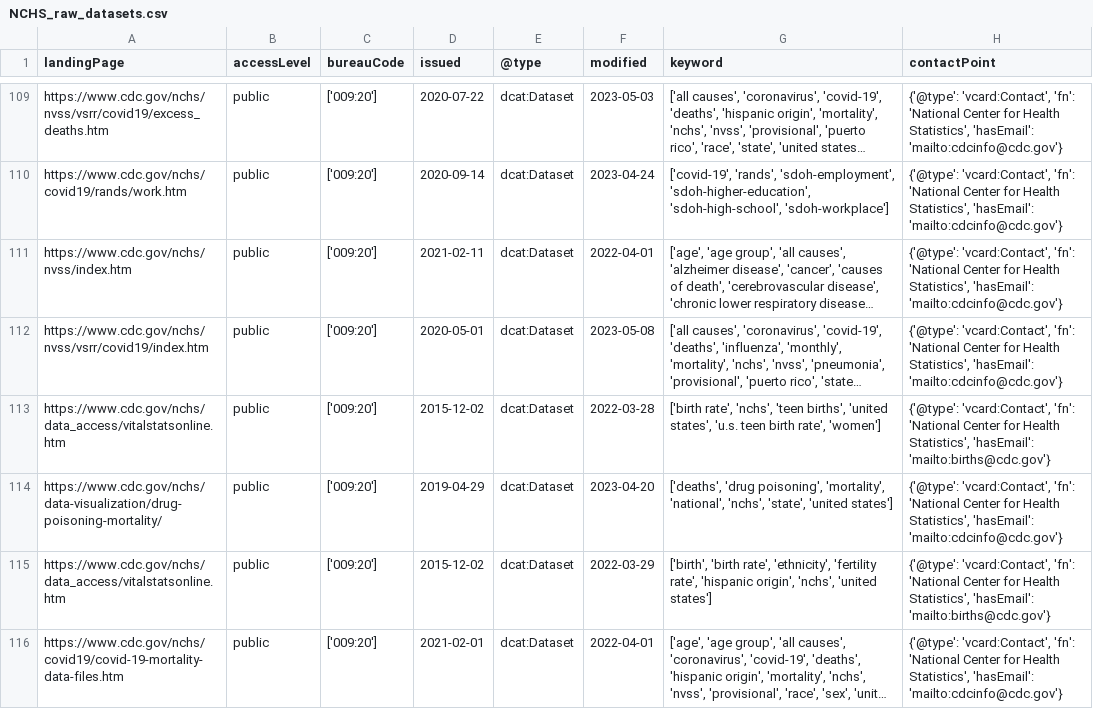
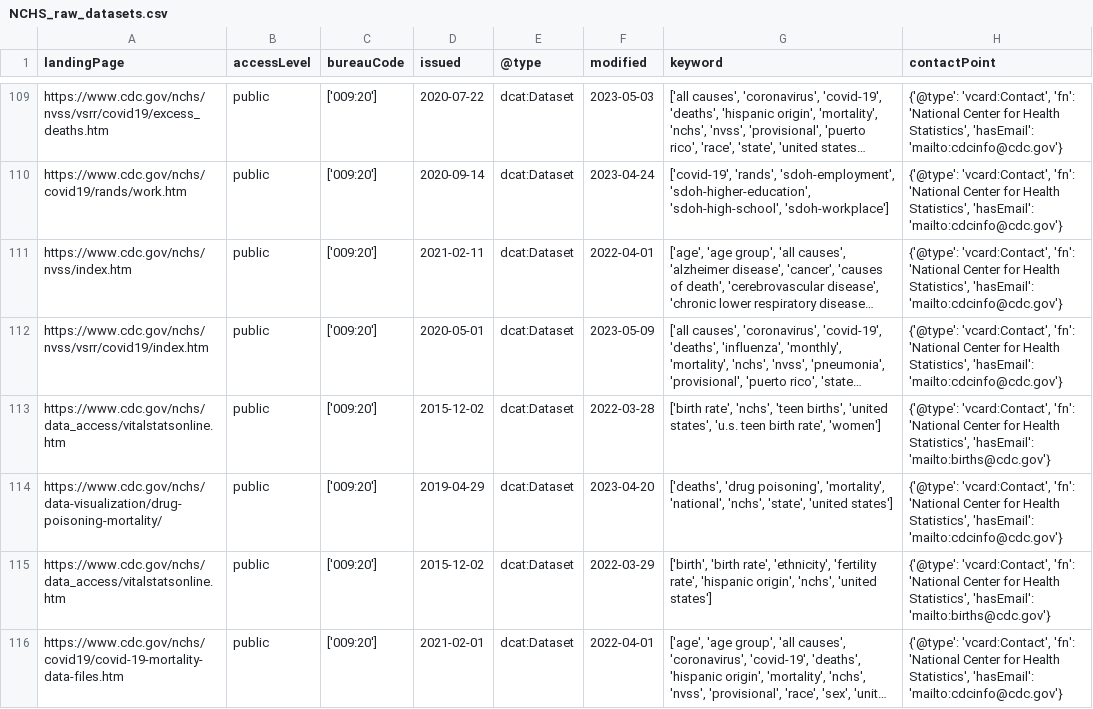
Before and after one commit to thoppe/NCHS-public-metadata-validator, a CSV file: NCHS_raw_datasets.csv, drawn as a sheet; only a part is shown, gaps mark what is left out; long unchanged cells end in …; the diff names each change by its address in the sheet, - before the commit and + after, or states it on an @@ line.

```diff
--- a/NCHS_raw_datasets.csv
+++ b/NCHS_raw_datasets.csv
-F112 (modified): 2023-05-08
+F112 (modified): 2023-05-09
```
Also changed, not shown: 1 other file.
